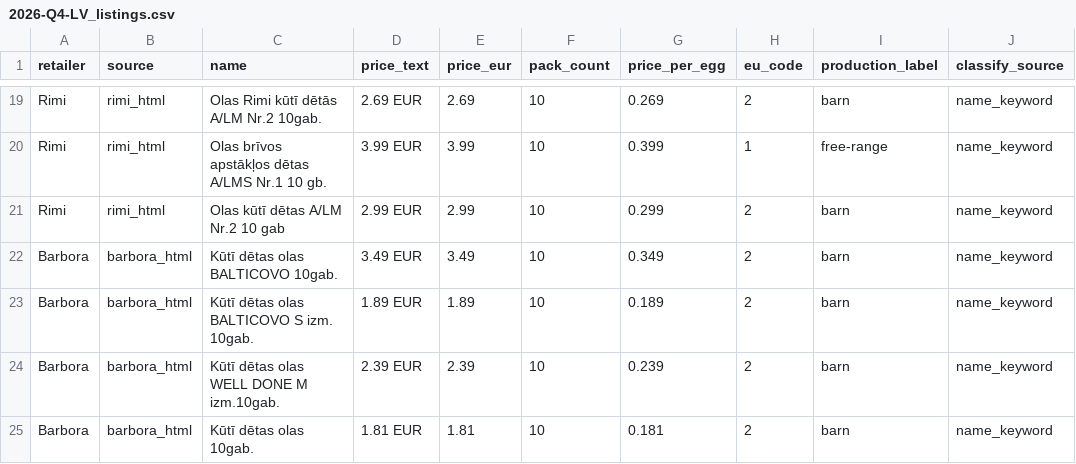
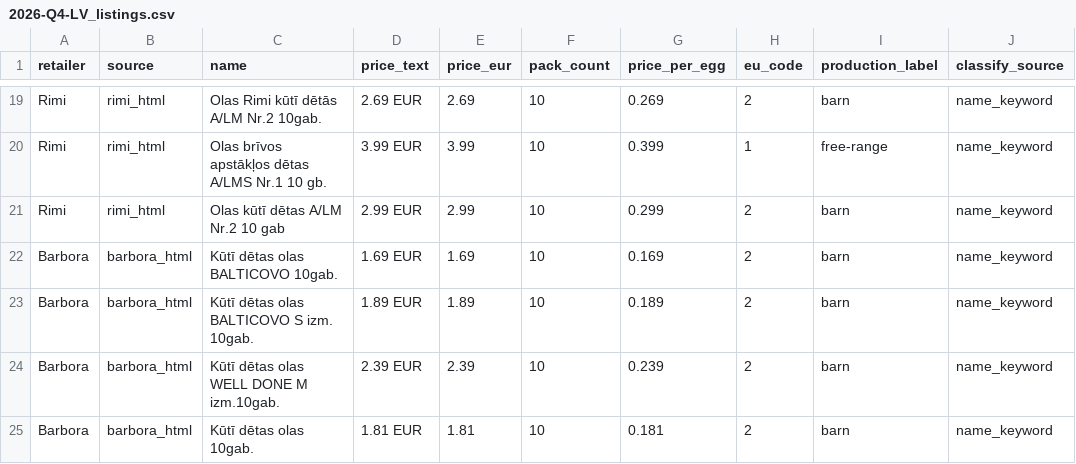
Before and after one commit to akanepajs/olas, a CSV file: scraper/data/raw/2026-Q4-LV_listings.csv, drawn as a sheet; only a part is shown, gaps mark what is left out; the diff names each change by its address in the sheet, - before the commit and + after, or states it on an @@ line.

```diff
--- a/scraper/data/raw/2026-Q4-LV_listings.csv
+++ b/scraper/data/raw/2026-Q4-LV_listings.csv
-D22 (price_text): 3.49 EUR
+D22 (price_text): 1.69 EUR
-E22 (price_eur): 3.49
+E22 (price_eur): 1.69
-G22 (price_per_egg): 0.349
+G22 (price_per_egg): 0.169
```
Also changed, not shown: scraper/data/summary/2026-Q4-LV_summary.csv, 8 other files.
